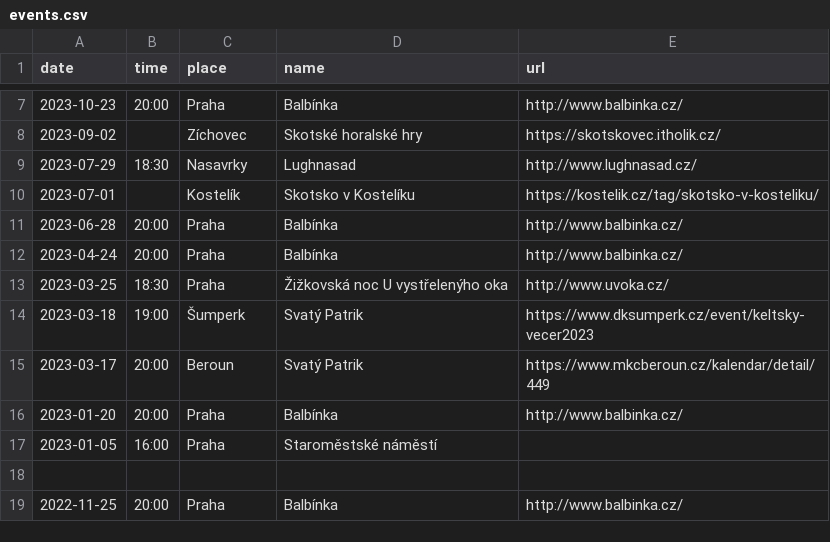
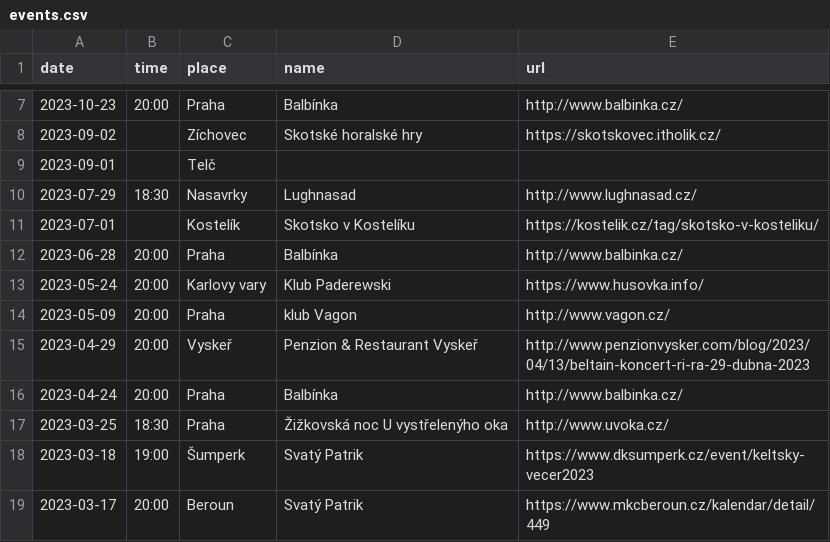
Before and after one commit to davrys/rira-web-jekyll, a CSV file: _data/events.csv, drawn as a sheet; only a part is shown, gaps mark what is left out; the shorter side is filled out with more unchanged rows.

Commit message:
New gigs

```diff
--- a/_data/events.csv
+++ b/_data/events.csv
@@ -8,2 +8,3 @@ date,time,place,name,url
 2023-09-02,,Zíchovec,Skotské horalské hry,https://skotskovec.itholik.cz/
+2023-09-01,,Telč,,
 2023-07-29,18:30,Nasavrky,Lughnasad,http://www.lughnasad.cz/
@@ -11,2 +12,5 @@ date,time,place,name,url
 2023-06-28,20:00,Praha,Balbínka,http://www.balbinka.cz/
+2023-05-24,20:00,Karlovy vary,Klub Paderewski,https://www.husovka.info/
+2023-05-09,20:00,Praha,klub Vagon,http://www.vagon.cz/
+2023-04-29,20:00,Vyskeř,Penzion & Restaurant Vyskeř,http://www.penzionvysker.com/blog/2023/04/13/beltain-koncert-ri-ra-29-dubna-2023
 2023-04-24,20:00,Praha,Balbínka,http://www.balbinka.cz/
```
